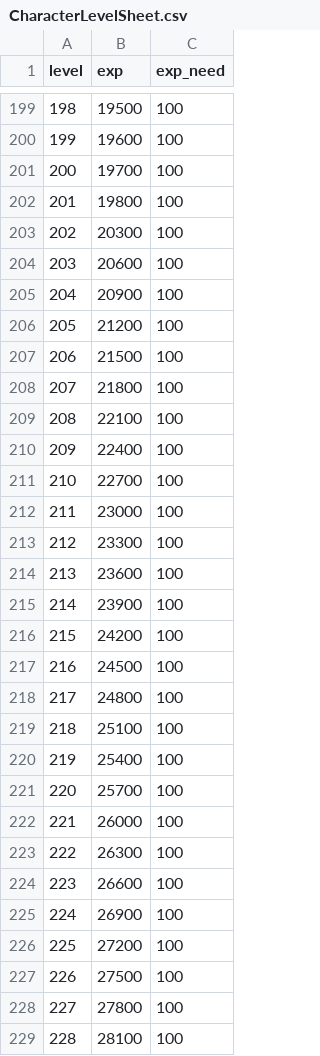
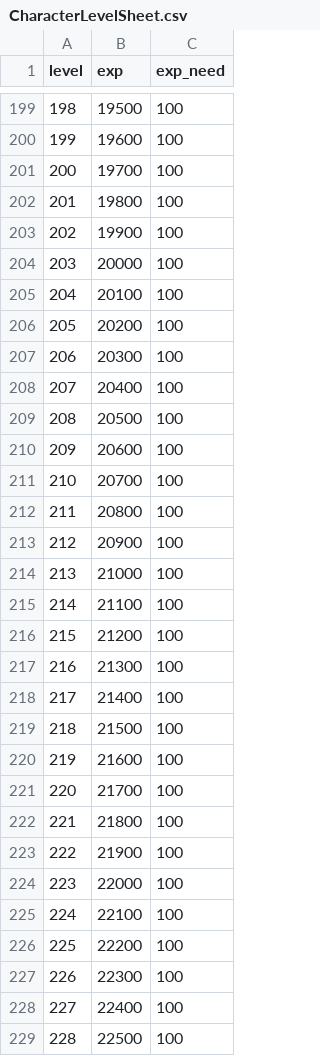
Before and after one commit to planetarium/lib9c, a CSV file: Lib9c/TableCSV/Character/CharacterLevelSheet.csv, drawn as a sheet; only a part is shown, gaps mark what is left out; the diff covers the shown part only.

```diff
--- a/Lib9c/TableCSV/Character/CharacterLevelSheet.csv
+++ b/Lib9c/TableCSV/Character/CharacterLevelSheet.csv
@@ -202,28 +202,28 @@ level,exp,exp_need
 201,19800,100
-202,20300,100
-203,20600,100
-204,20900,100
-205,21200,100
-206,21500,100
-207,21800,100
-208,22100,100
-209,22400,100
-210,22700,100
-211,23000,100
-212,23300,100
-213,23600,100
-214,23900,100
-215,24200,100
-216,24500,100
-217,24800,100
-218,25100,100
-219,25400,100
-220,25700,100
-221,26000,100
-222,26300,100
-223,26600,100
-224,26900,100
-225,27200,100
-226,27500,100
-227,27800,100
-228,28100,100
+202,19900,100
+203,20000,100
+204,20100,100
+205,20200,100
+206,20300,100
+207,20400,100
+208,20500,100
+209,20600,100
+210,20700,100
+211,20800,100
+212,20900,100
+213,21000,100
+214,21100,100
+215,21200,100
+216,21300,100
+217,21400,100
+218,21500,100
+219,21600,100
+220,21700,100
+221,21800,100
+222,21900,100
+223,22000,100
+224,22100,100
+225,22200,100
+226,22300,100
+227,22400,100
+228,22500,100
```
Also changed, not shown: 172 edited cells elsewhere in this file, Lib9c/TableCSV/WorldAndStage/StageSheet.csv, Lib9c/TableCSV/WorldAndStage/StageWaveSheet.csv.
